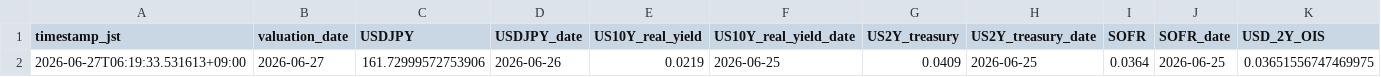
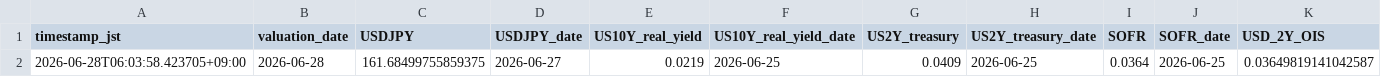
Before and after one commit to super-curve-hub/usdjpymacro, a CSV file: output/latest.csv, drawn as a sheet; only a part is shown; removed rows and columns are numbered as before the commit, all else as after; rows hold the shown columns only; the diff names each change by its address in the sheet, - before the commit and + after, or states it on an @@ line.

```diff
--- a/output/latest.csv
+++ b/output/latest.csv
-row 2: 2026-06-27T06:19:33.531613+09:00 | 2026-06-27 | 161.72999572753906 | 2026-06-26 | 0.0219 | 2026-06-25 | 0.0409 | 2026-06-25 | 0.0364 | 2026-06-25 | 0.03651556747469975
+row 2: 2026-06-28T06:03:58.423705+09:00 | 2026-06-28 | 161.68499755859375 | 2026-06-27 | 0.0219 | 2026-06-25 | 0.0409 | 2026-06-25 | 0.0364 | 2026-06-25 | 0.03649819141042587
```
Also changed, not shown: output/ois_history.csv, 2 other files.
